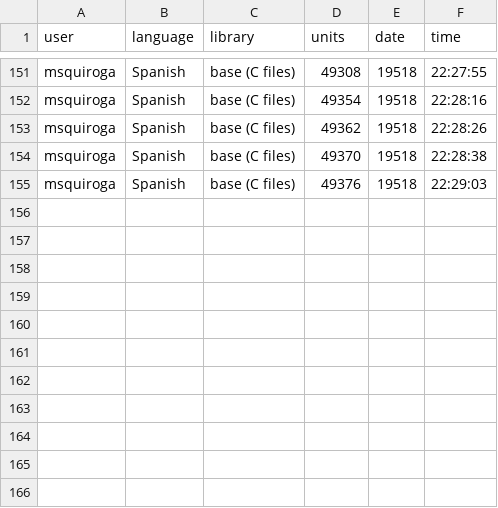
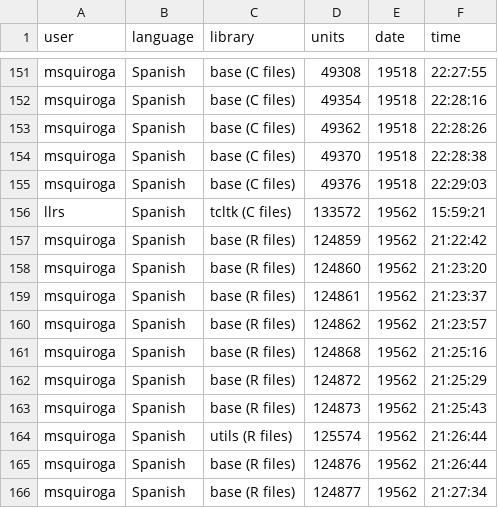
Before and after one commit to shrish-shete20/weblate, a CSV file: Recent Changes/Marked for Edit.csv, drawn as a sheet; only a part is shown, gaps mark what is left out.

```diff
--- a/Recent Changes/Marked for Edit.csv
+++ b/Recent Changes/Marked for Edit.csv
@@ -155 +155,12 @@ msquiroga,Spanish,base (C files),49370,19518,22:28:38
 msquiroga,Spanish,base (C files),49376,19518,22:29:03
+llrs,Spanish,tcltk (C files),133572,19562,15:59:21
+msquiroga,Spanish,base (R files),124859,19562,21:22:42
+msquiroga,Spanish,base (R files),124860,19562,21:23:20
+msquiroga,Spanish,base (R files),124861,19562,21:23:37
+msquiroga,Spanish,base (R files),124862,19562,21:23:57
+msquiroga,Spanish,base (R files),124868,19562,21:25:16
+msquiroga,Spanish,base (R files),124872,19562,21:25:29
+msquiroga,Spanish,base (R files),124873,19562,21:25:43
+msquiroga,Spanish,utils (R files),125574,19562,21:26:44
+msquiroga,Spanish,base (R files),124876,19562,21:26:44
+msquiroga,Spanish,base (R files),124877,19562,21:27:34
```
Also changed, not shown: Recent Changes/New Translation.csv.
